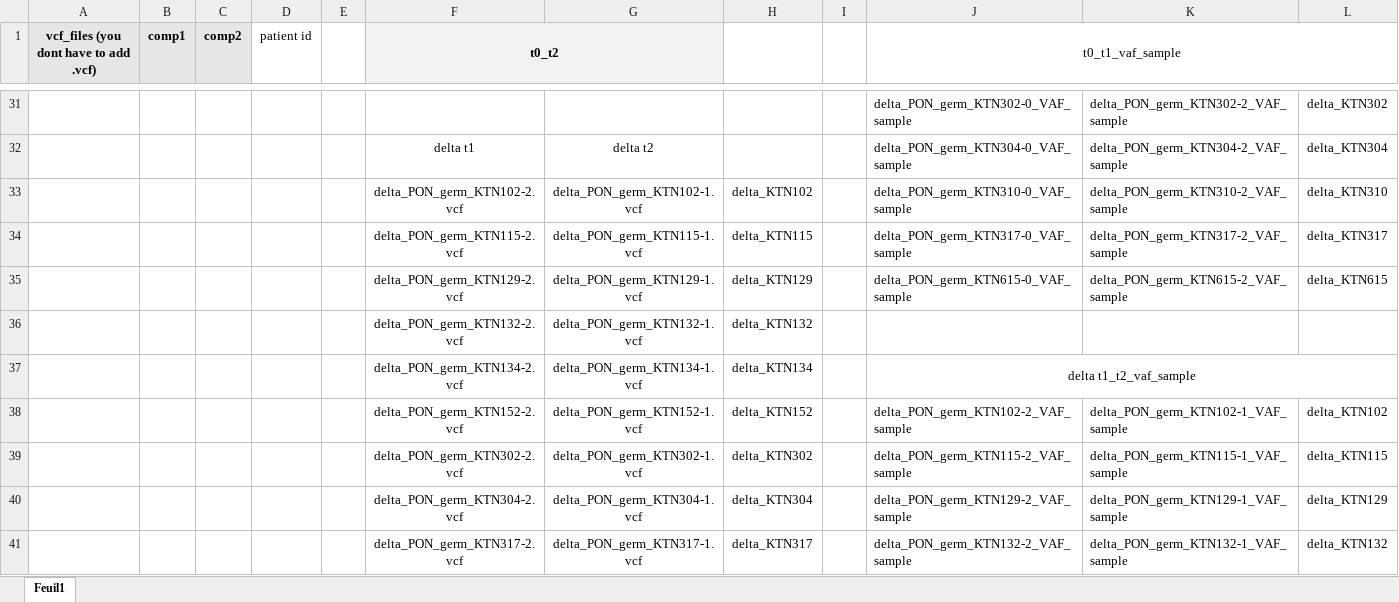
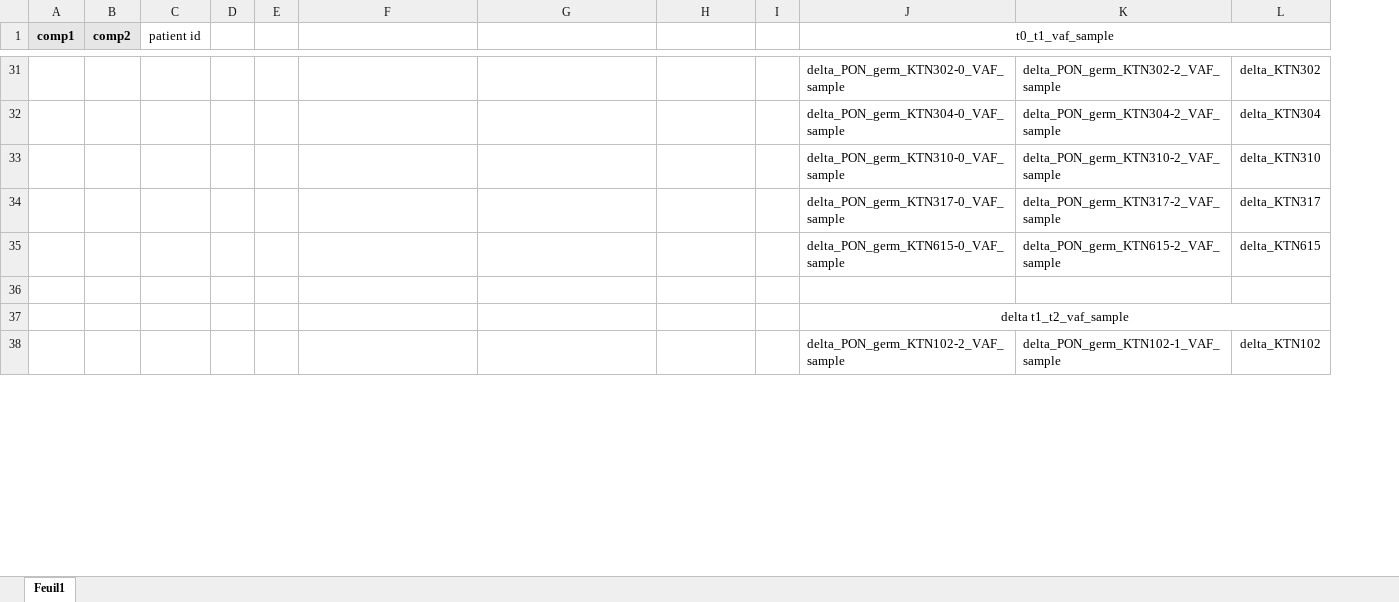
Before and after one commit to LazySammy/LOTUS, an Excel workbook: input/dataset.xlsx, sheet Feuil1, drawn as a sheet; only a part is shown, gaps mark what is left out; values as stored, in another font and other column widths than the file's, no borders; removed rows and columns are numbered as before the commit, all else as after; the diff covers the shown part only; the diff names each change by its address in the sheet, - before the commit and + after, or states it on an @@ line.

```diff
--- a/input/dataset.xlsx (sheet Feuil1)
+++ b/input/dataset.xlsx (sheet Feuil1)
-column A, row 1: vcf_files (you dont have to add .vcf)
+column D, empty
-F1: t0_t2
+F1: (empty)
-F1:G1 fill: #F2F2F2
+F1:G1 fill: none
-F1:G1 merged
-F32: delta t1
+F32: (empty)
-G32: delta t2
+G32: (empty)
-F33: delta_PON_germ_KTN102-2.vcf
+F33: (empty)
-G33: delta_PON_germ_KTN102-1.vcf
+G33: (empty)
-H33: delta_KTN102
+H33: (empty)
-F34: delta_PON_germ_KTN115-2.vcf
+F34: (empty)
-G34: delta_PON_germ_KTN115-1.vcf
+G34: (empty)
-H34: delta_KTN115
+H34: (empty)
-F35: delta_PON_germ_KTN129-2.vcf
+F35: (empty)
-G35: delta_PON_germ_KTN129-1.vcf
+G35: (empty)
-H35: delta_KTN129
+H35: (empty)
-row 36:  |  |  |  |  | delta_PON_germ_KTN132-2.vcf | delta_PON_germ_KTN132-1.vcf | delta_KTN132
+row 36: (empty)
-row 37:  |  |  |  |  | delta_PON_germ_KTN134-2.vcf | delta_PON_germ_KTN134-1.vcf | delta_KTN134 |  | delta t1_t2_vaf_sample
-row 38:  |  |  |  |  | delta_PON_germ_KTN152-2.vcf | delta_PON_germ_KTN152-1.vcf | delta_KTN152 |  | delta_PON_germ_KTN102-2_VAF_sample | delta_PON_germ_KTN102-1_VAF_sample | delta_KTN102
-row 39:  |  |  |  |  | delta_PON_germ_KTN302-2.vcf | delta_PON_germ_KTN302-1.vcf | delta_KTN302 |  | delta_PON_germ_KTN115-2_VAF_sample | delta_PON_germ_KTN115-1_VAF_sample | delta_KTN115
-row 40:  |  |  |  |  | delta_PON_germ_KTN304-2.vcf | delta_PON_germ_KTN304-1.vcf | delta_KTN304 |  | delta_PON_germ_KTN129-2_VAF_sample | delta_PON_germ_KTN129-1_VAF_sample | delta_KTN129
-row 41:  |  |  |  |  | delta_PON_germ_KTN317-2.vcf | delta_PON_germ_KTN317-1.vcf | delta_KTN317 |  | delta_PON_germ_KTN132-2_VAF_sample | delta_PON_germ_KTN132-1_VAF_sample | delta_KTN132
+row 37:  |  |  |  |  |  |  |  |  | delta t1_t2_vaf_sample
+row 38:  |  |  |  |  |  |  |  |  | delta_PON_germ_KTN102-2_VAF_sample | delta_PON_germ_KTN102-1_VAF_sample | delta_KTN102
```
Also changed, not shown: 18 added rows, 56 removed rows, 76 edited cells and cell formats elsewhere in this sheet, 4 other files.
